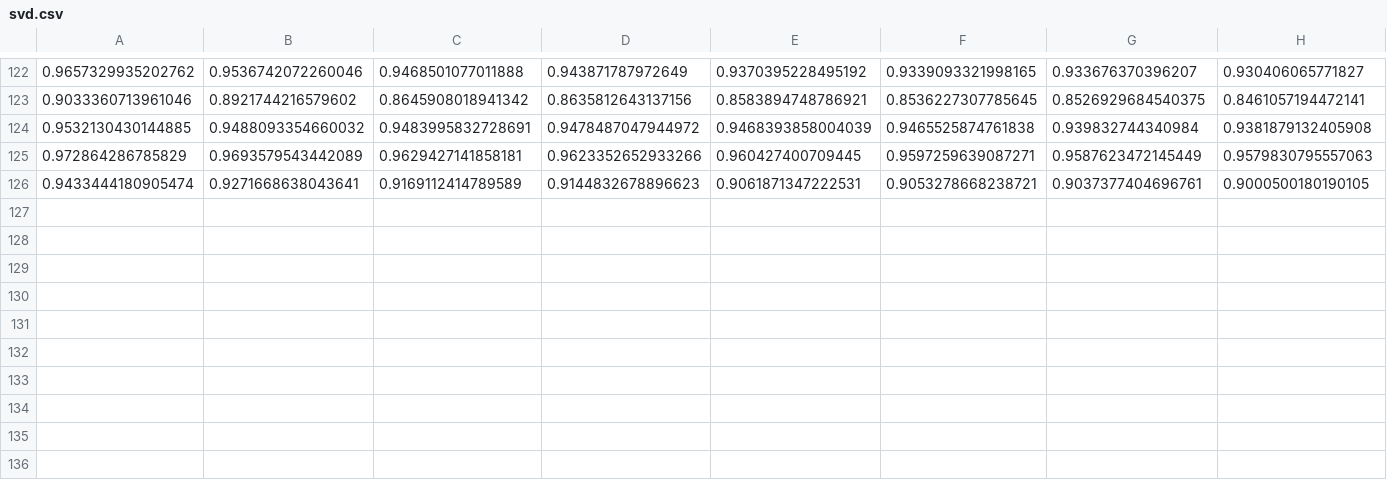
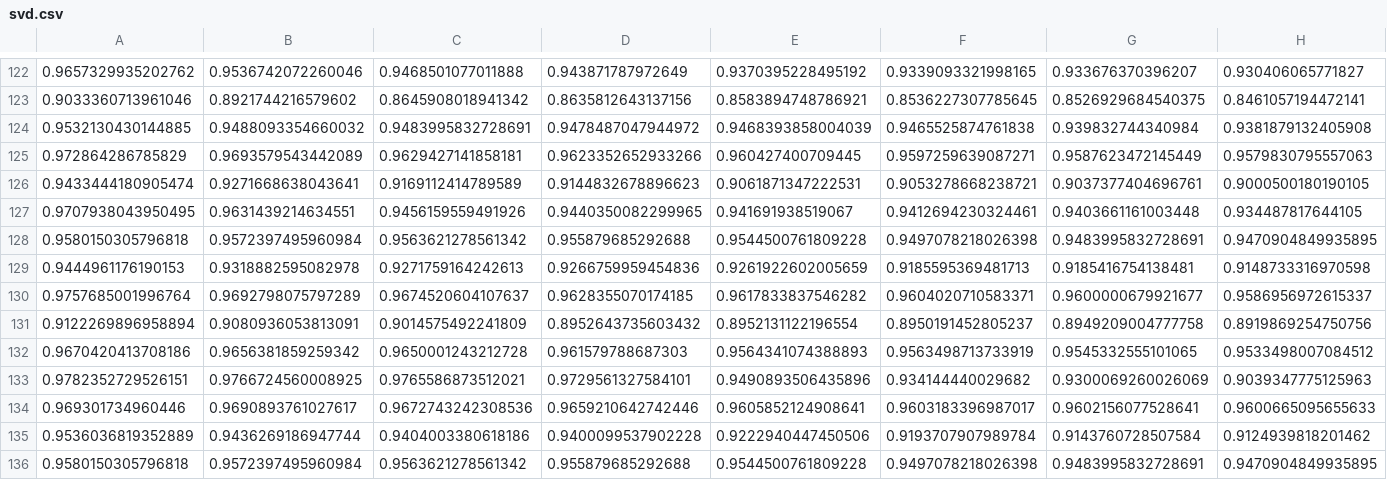
Before and after one commit to nia031/BiblioTG, a CSV file: bx_library/svd.csv, drawn as a sheet; only a part is shown, gaps mark what is left out; rows hold the shown columns only; the diff names each change by its address in the sheet, - before the commit and + after, or states it on an @@ line.

```diff
--- a/bx_library/svd.csv
+++ b/bx_library/svd.csv
+row 127: 0.9707938043950495 | 0.9631439214634551 | 0.9456159559491926 | 0.9440350082299965 | 0.941691938519067 | 0.9412694230324461 | 0.9403661161003448 | 0.934487817644105
+row 128: 0.9580150305796818 | 0.9572397495960984 | 0.9563621278561342 | 0.955879685292688 | 0.9544500761809228 | 0.9497078218026398 | 0.9483995832728691 | 0.9470904849935895
+row 129: 0.9444961176190153 | 0.9318882595082978 | 0.9271759164242613 | 0.9266759959454836 | 0.9261922602005659 | 0.9185595369481713 | 0.9185416754138481 | 0.9148733316970598
+row 130: 0.9757685001996764 | 0.9692798075797289 | 0.9674520604107637 | 0.9628355070174185 | 0.9617833837546282 | 0.9604020710583371 | 0.9600000679921677 | 0.9586956972615337
+row 131: 0.9122269896958894 | 0.9080936053813091 | 0.9014575492241809 | 0.8952643735603432 | 0.8952131122196554 | 0.8950191452805237 | 0.8949209004777758 | 0.8919869254750756
+row 132: 0.9670420413708186 | 0.9656381859259342 | 0.9650001243212728 | 0.961579788687303 | 0.9564341074388893 | 0.9563498713733919 | 0.9545332555101065 | 0.9533498007084512
+row 133: 0.9782352729526151 | 0.9766724560008925 | 0.9765586873512021 | 0.9729561327584101 | 0.9490893506435896 | 0.934144440029682 | 0.9300069260026069 | 0.9039347775125963
+row 134: 0.969301734960446 | 0.9690893761027617 | 0.9672743242308536 | 0.9659210642742446 | 0.9605852124908641 | 0.9603183396987017 | 0.9602156077528641 | 0.9600665095655633
+row 135: 0.9536036819352889 | 0.9436269186947744 | 0.9404003380618186 | 0.9400099537902228 | 0.9222940447450506 | 0.9193707907989784 | 0.9143760728507584 | 0.9124939818201462
+row 136: 0.9580150305796818 | 0.9572397495960984 | 0.9563621278561342 | 0.955879685292688 | 0.9544500761809228 | 0.9497078218026398 | 0.9483995832728691 | 0.9470904849935895
```
Also changed, not shown: biblioteca/cosine.csv, biblioteca/kernel.csv, 5 other files.
